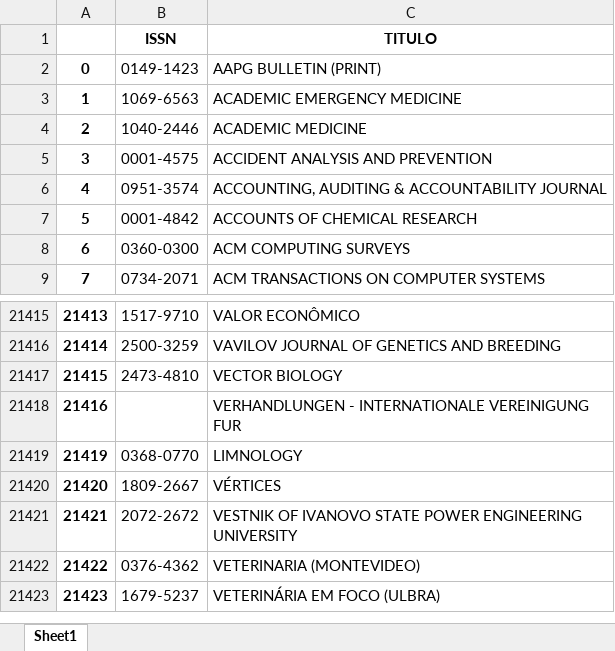
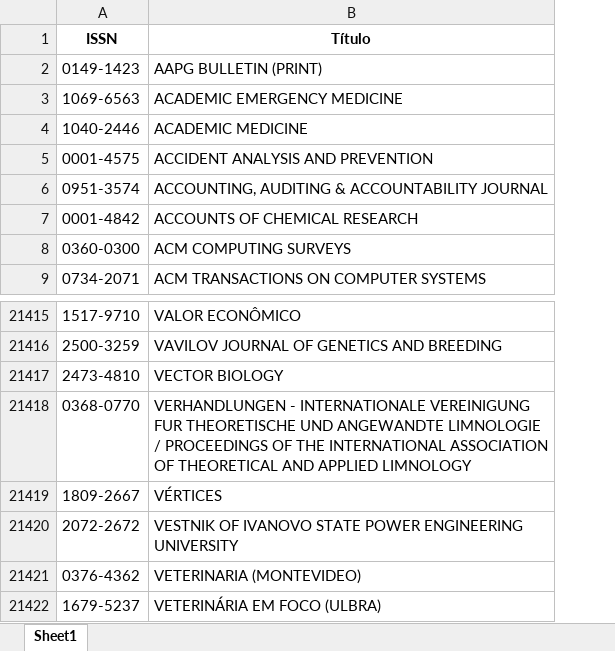
Before and after one commit to tanurematheus/revistas, an Excel workbook: Qualis_Novo_ISSN.xlsx, sheet Sheet1, drawn as a sheet; only a part is shown, gaps mark what is left out; values as stored, in another font and other column widths than the file's, no borders; removed rows and columns are numbered as before the commit, all else as after; the diff names each change by its address in the sheet, - before the commit and + after, or states it on an @@ line.

```diff
--- a/Qualis_Novo_ISSN.xlsx (sheet Sheet1)
+++ b/Qualis_Novo_ISSN.xlsx (sheet Sheet1)
-column A, rows 2-9: 0 | 1 | 2 | 3 | 4 | 5 | 6 | 7; rows 21415-21417: 21413 | 21414 | 21415; rows 21419-21423: 21419 | 21420 | 21421 | 21422 | 21423
-B1: TITULO
+B1: Título
-row 21418: 21416 |  | VERHANDLUNGEN ‐ INTERNATIONALE VEREINIGUNG FUR
-B21418 (Título): LIMNOLOGY
+B21418 (Título): VERHANDLUNGEN ‐ INTERNATIONALE VEREINIGUNG FUR THEORETISCHE UND ANGEWANDTE LIMNOLOGIE / PROCEEDINGS OF THE INTERNATIONAL ASSOCIATION OF THEORETICAL AND APPLIED LIMNOLOGY
```
Also changed, not shown: Base_Qualis_Novo_ISSN.xlsx, 4 other files.
